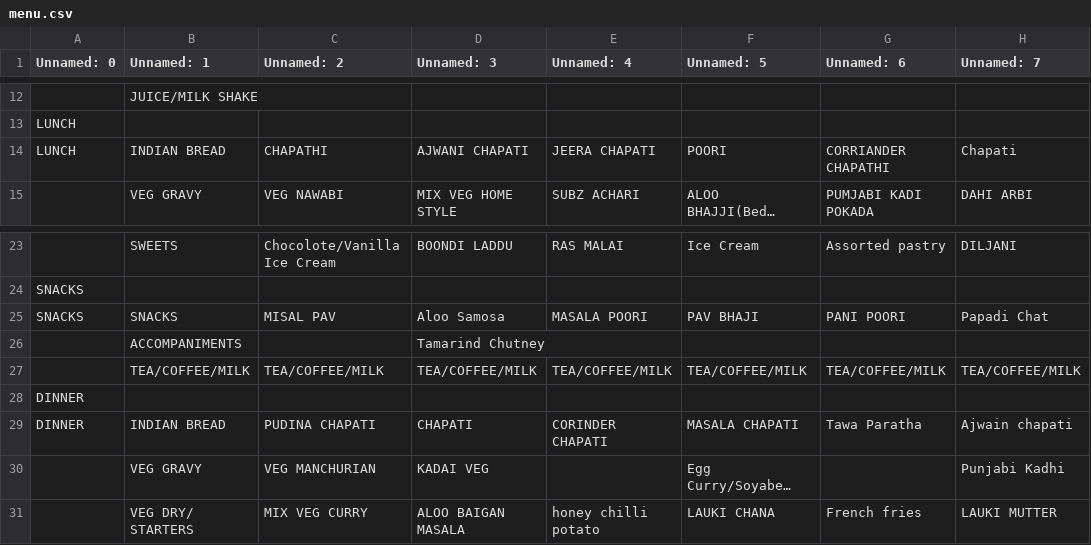
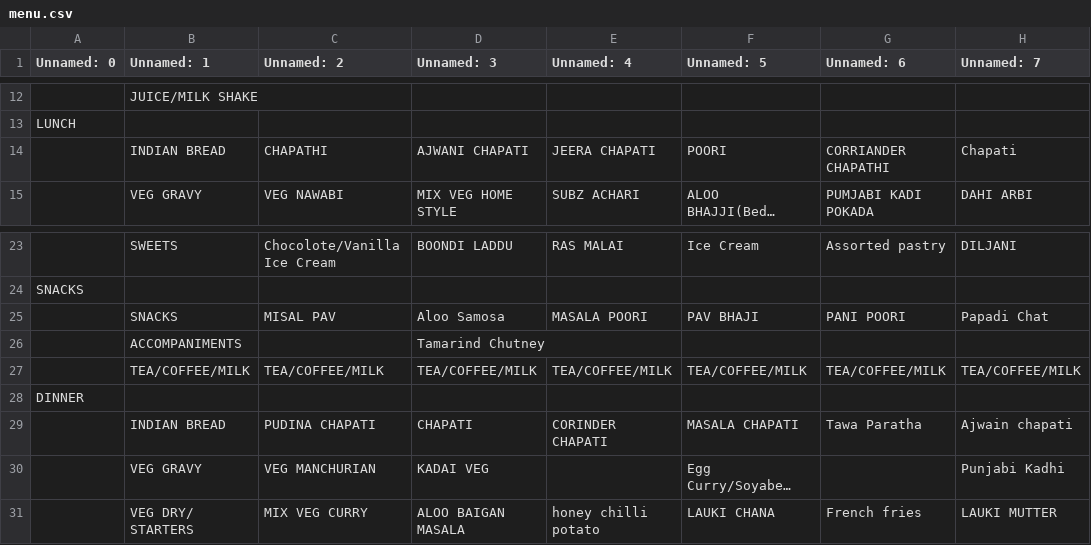
Before and after one commit to kphanipavan/IIITB_Menu, a CSV file: menu.csv, drawn as a sheet; only a part is shown, gaps mark what is left out; long unchanged cells end in …; the diff names each change by its address in the sheet, - before the commit and + after, or states it on an @@ line.

Commit message:
update menu file

```diff
--- a/menu.csv
+++ b/menu.csv
-A14 (Unnamed: 0): LUNCH
+A14 (Unnamed: 0): (empty)
-A25 (Unnamed: 0): SNACKS
+A25 (Unnamed: 0): (empty)
-A29 (Unnamed: 0): DINNER
+A29 (Unnamed: 0): (empty)
```
Also changed, not shown: 2 other files.
